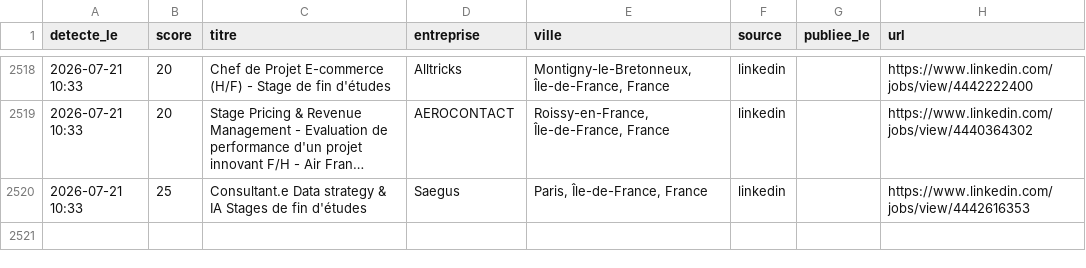
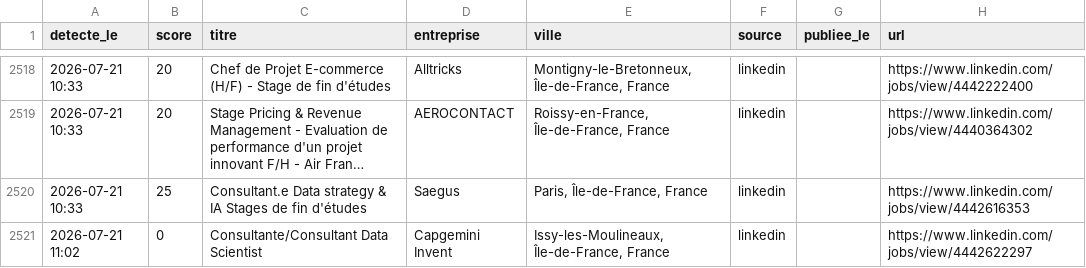
Before and after one commit to RaoufKessouar/job-radar, a CSV file: historique.csv, drawn as a sheet; only a part is shown, gaps mark what is left out; long unchanged cells end in ….

```diff
--- a/historique.csv
+++ b/historique.csv
@@ -2520 +2520,2 @@
 2026-07-21 10:33,25,Consultant.e Data strategy & IA Stages de fin d'études,Saegus,"Paris, Île-de-France, France",linkedin,,https://www.linkedin.com/jobs/view/4442616353
+2026-07-21 11:02,0,Consultante/Consultant Data Scientist,Capgemini Invent,"Issy-les-Moulineaux, Île-de-France, France",linkedin,,https://www.linkedin.com/jobs/view/4442622297
```
Also changed, not shown: 1 other file.
